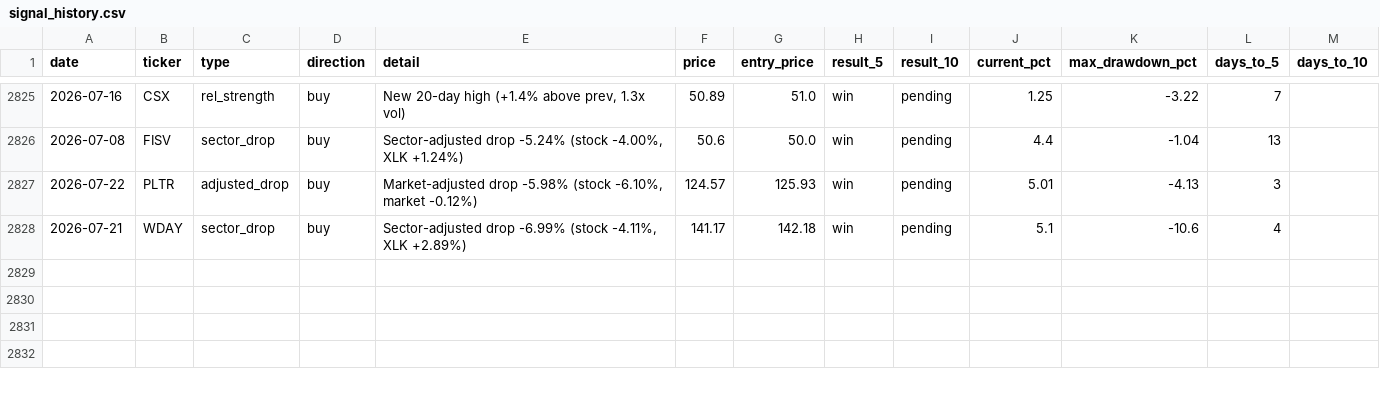
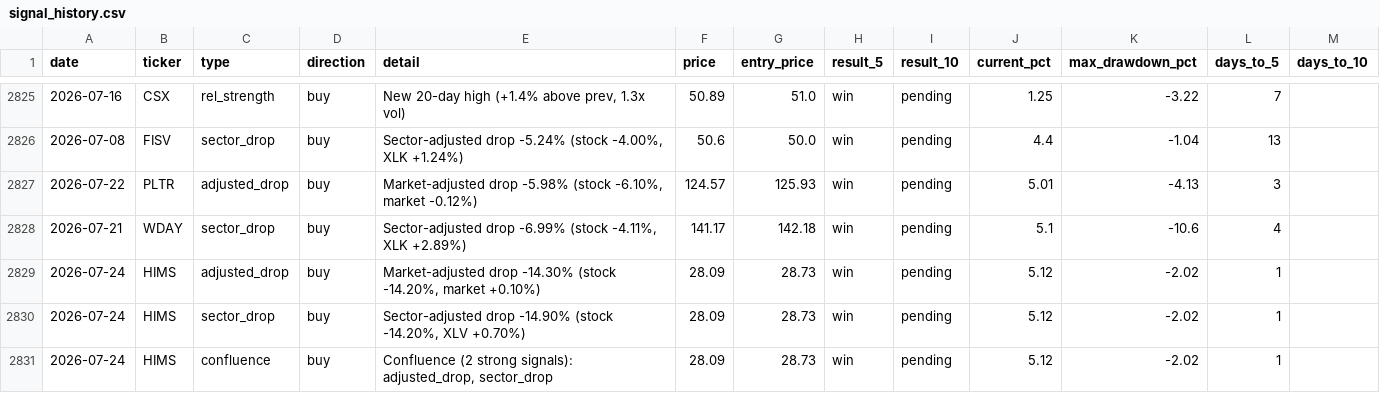
Before and after one commit to utoraman/rapidsift, a CSV file: data/signal_history.csv, drawn as a sheet; only a part is shown, gaps mark what is left out.

```diff
--- a/data/signal_history.csv
+++ b/data/signal_history.csv
@@ -2828 +2828,4 @@ date,ticker,type,direction,detail,price,entry_price,result_5,result_10,current_p
 2026-07-21,WDAY,sector_drop,buy,"Sector-adjusted drop -6.99% (stock -4.11%, XLK +2.89%)",141.17,142.18,win,pending,5.1,-10.6,4,
+2026-07-24,HIMS,adjusted_drop,buy,"Market-adjusted drop -14.30% (stock -14.20%, market +0.10%)",28.09,28.73,win,pending,5.12,-2.02,1,
+2026-07-24,HIMS,sector_drop,buy,"Sector-adjusted drop -14.90% (stock -14.20%, XLV +0.70%)",28.09,28.73,win,pending,5.12,-2.02,1,
+2026-07-24,HIMS,confluence,buy,"Confluence (2 strong signals): adjusted_drop, sector_drop",28.09,28.73,win,pending,5.12,-2.02,1,
```
Also changed, not shown: 2 other files.
